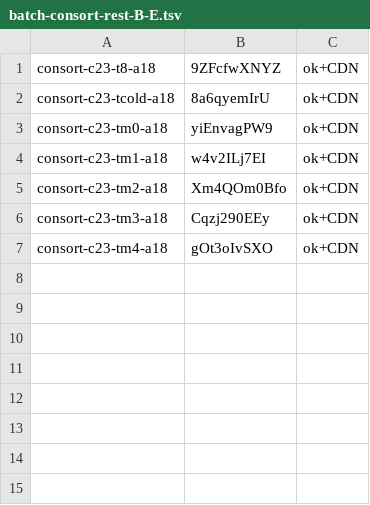
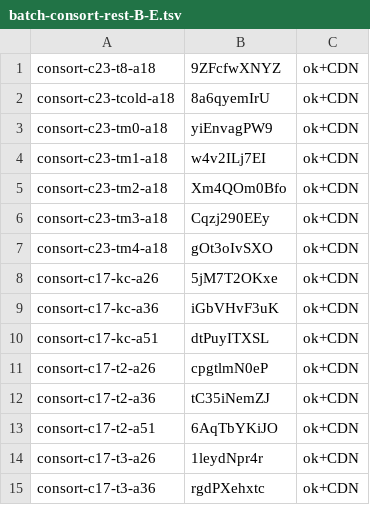
Before and after one commit to thientran2711/cung-tuong-mong, a TSV file: dev/handover/reports/fig-cutout-clean/batch-consort-rest-B-E.tsv, drawn as a sheet; the diff names each change by its address in the sheet, - before the commit and + after, or states it on an @@ line.

```diff
--- a/dev/handover/reports/fig-cutout-clean/batch-consort-rest-B-E.tsv
+++ b/dev/handover/reports/fig-cutout-clean/batch-consort-rest-B-E.tsv
+row 8: consort-c17-kc-a26 | 5jM7T2OKxe | ok+CDN
+row 9: consort-c17-kc-a36 | iGbVHvF3uK | ok+CDN
+row 10: consort-c17-kc-a51 | dtPuyITXSL | ok+CDN
+row 11: consort-c17-t2-a26 | cpgtlmN0eP | ok+CDN
+row 12: consort-c17-t2-a36 | tC35iNemZJ | ok+CDN
+row 13: consort-c17-t2-a51 | 6AqTbYKiJO | ok+CDN
+row 14: consort-c17-t3-a26 | 1leydNpr4r | ok+CDN
+row 15: consort-c17-t3-a36 | rgdPXehxtc | ok+CDN
```
Also changed, not shown: 1 other file.
